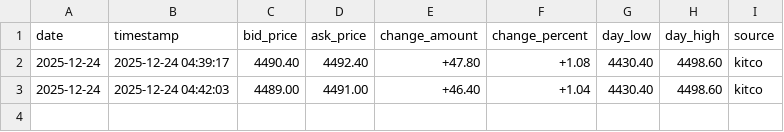
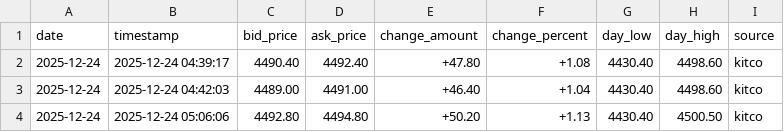
Before and after one commit to nicholascheam/gold_scrap, a CSV file: gold_tracker_data/gold_prices.csv, drawn as a sheet.

```diff
--- a/gold_tracker_data/gold_prices.csv
+++ b/gold_tracker_data/gold_prices.csv
@@ -3 +3,2 @@ date,timestamp,bid_price,ask_price,change_amount,change_percent,day_low,day_high
 2025-12-24,2025-12-24 04:42:03,4489.00,4491.00,+46.40,+1.04,4430.40,4498.60,kitco
+2025-12-24,2025-12-24 05:06:06,4492.80,4494.80,+50.20,+1.13,4430.40,4500.50,kitco
```
Also changed, not shown: 5 other files.
